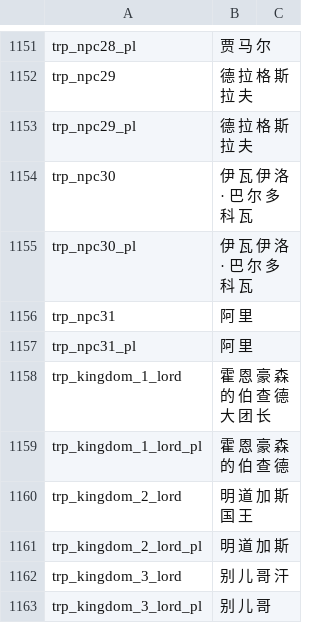
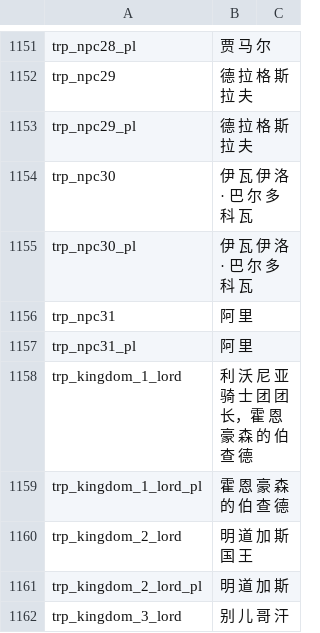
Before and after one commit to zac123456789123/mountblade-ad1257svn-chinese-translation, a CSV file: cns/troops.csv, drawn as a sheet; only a part is shown, gaps mark what is left out; the shorter side is filled out with more unchanged rows.

Commit message:
minor up. lag a lot. Sorry.

```diff
--- a/cns/troops.csv
+++ b/cns/troops.csv
@@ -1157,3 +1157,3 @@ trp_npc31|阿 里
 trp_npc31_pl|阿 里
-trp_kingdom_1_lord|霍 恩 豪 森 的 伯 查 德 大 团 长
+trp_kingdom_1_lord|利 沃 尼 亚 骑 士 团 团 长，霍 恩 豪 森 的 伯 查 德
 trp_kingdom_1_lord_pl|霍 恩 豪 森 的 伯 查 德
```
